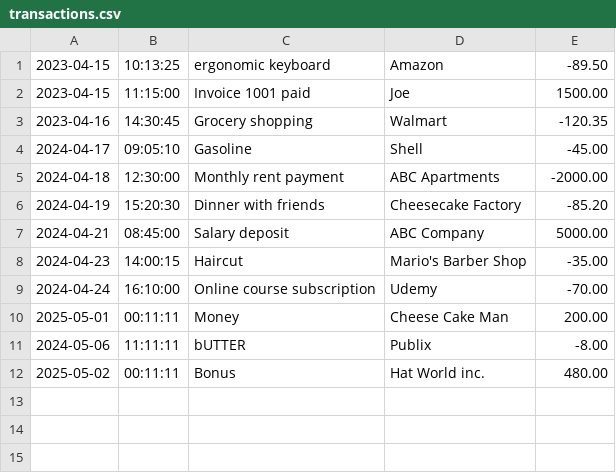
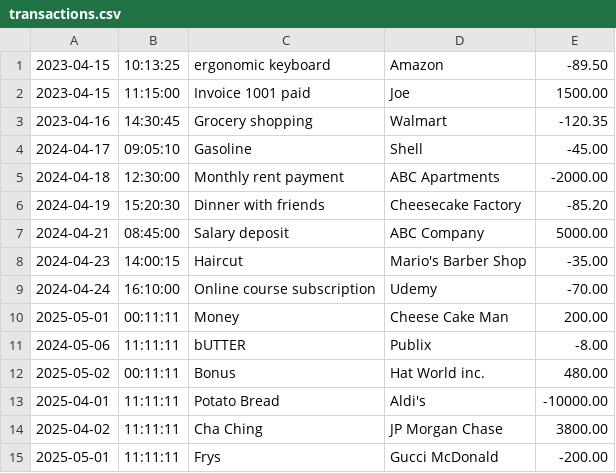
Before and after one commit to Durante101/FinancialTracker, a CSV file: transactions.csv, drawn as a sheet.

```diff
--- a/transactions.csv
+++ b/transactions.csv
@@ -12 +12,4 @@
 2025-05-02|00:11:11|Bonus|Hat World inc.|480.00
+2025-04-01|11:11:11|Potato Bread|Aldi's|-10000.00
+2025-04-02|11:11:11|Cha Ching|JP Morgan Chase|3800.00
+2025-05-01|11:11:11|Frys|Gucci McDonald|-200.00
```
Also changed, not shown: 1 other file.
